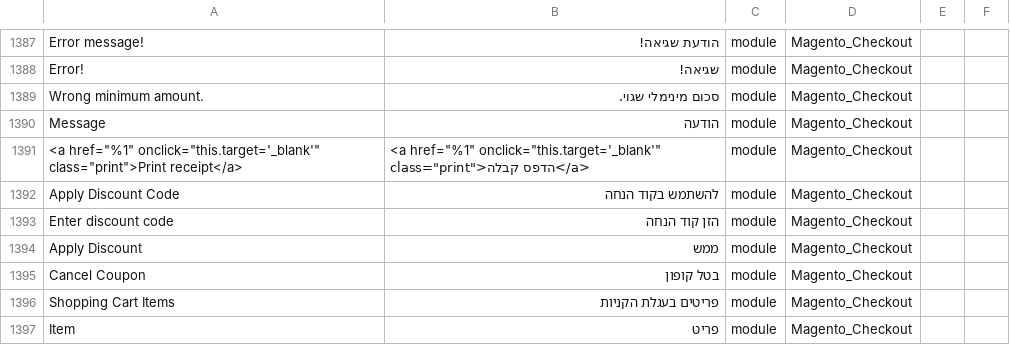
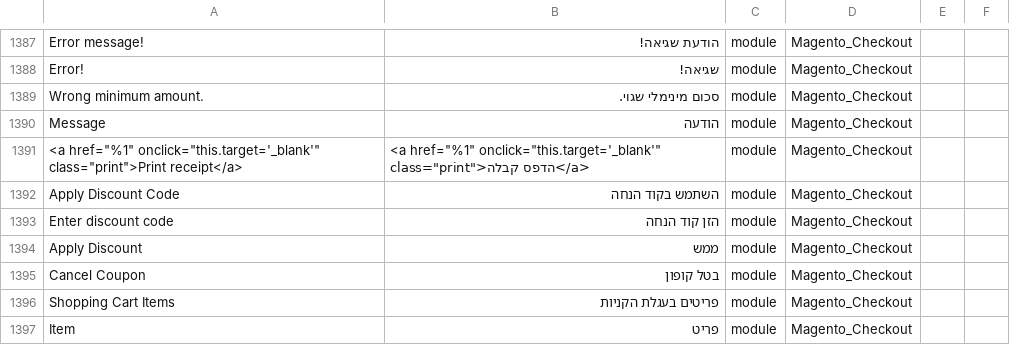
Before and after one commit to Magento2Translations/language_he_il, a CSV file: he_IL.csv, drawn as a sheet; only a part is shown, gaps mark what is left out.

Commit message:
Auto translate 27/12/2016 00:00:01

```diff
--- a/he_IL.csv
+++ b/he_IL.csv
@@ -1391,3 +1391,3 @@ Message,הודעה,module,Magento_Checkout
 "<a href=""%1"" onclick=""this.target='_blank'"" class=""print"">Print receipt</a>","<a href=""%1"" onclick=""this.target='_blank'"" class=""print"">הדפס קבלה</a>",module,Magento_Checkout
-"Apply Discount Code","להשתמש בקוד הנחה",module,Magento_Checkout
+"Apply Discount Code","השתמש בקוד הנחה",module,Magento_Checkout
 "Enter discount code","הזן קוד הנחה",module,Magento_Checkout
```
